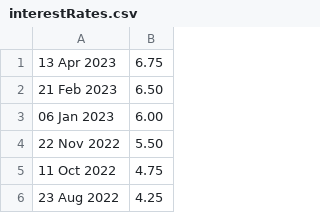
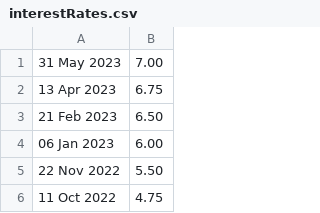
Before and after one commit to hmrc/self-service-time-to-pay-frontend, a CSV file: conf/interestRates.csv, drawn as a sheet; only a part is shown; the shorter side is filled out with more unchanged rows.

Commit message:
[KN][OPS-10365] HOTFIX Interest rate

```diff
--- a/conf/interestRates.csv
+++ b/conf/interestRates.csv
@@ -1 +1,2 @@
+31 May 2023,7.00
 13 Apr 2023,6.75
```
